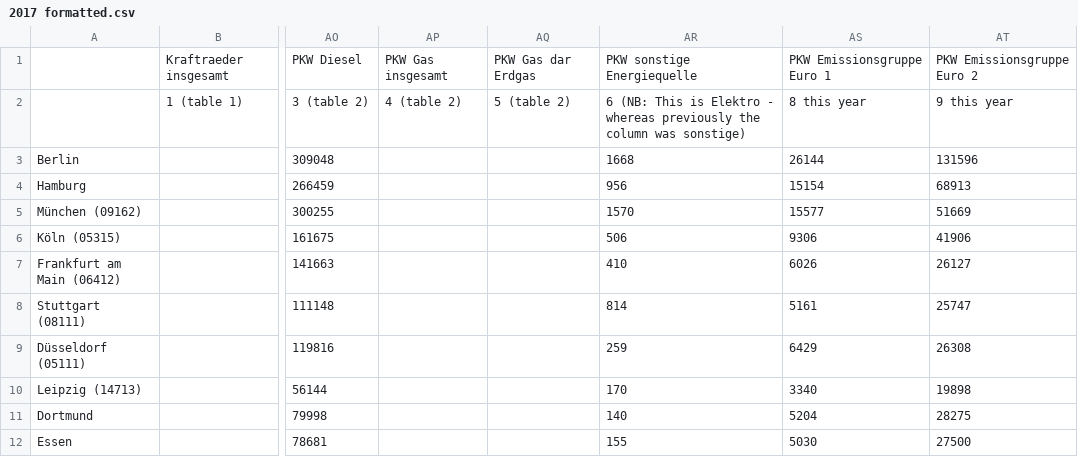
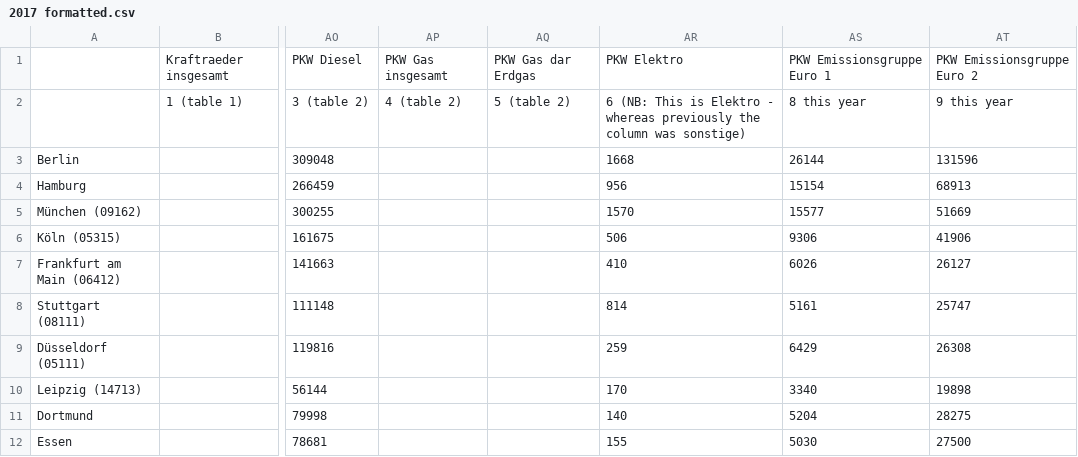
Before and after one commit to masumovic/Datenwissenschaftlair, a CSV file: Data/2017 formatted.csv, drawn as a sheet; only a part is shown, gaps mark what is left out; the diff names each change by its address in the sheet, - before the commit and + after, or states it on an @@ line.

```diff
--- a/Data/2017 formatted.csv
+++ b/Data/2017 formatted.csv
-AR1: PKW sonstige Energiequelle
+AR1: PKW Elektro
```
Also changed, not shown: 2 other files.
